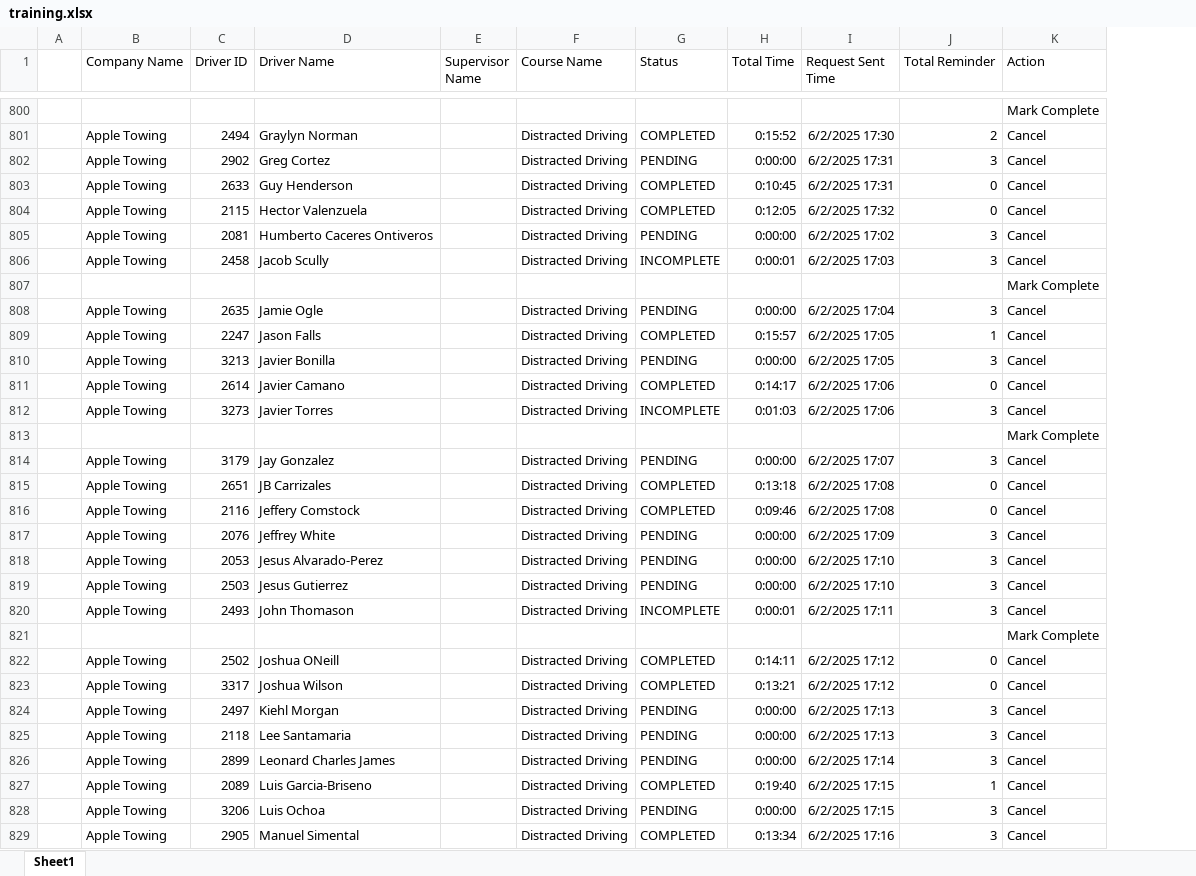
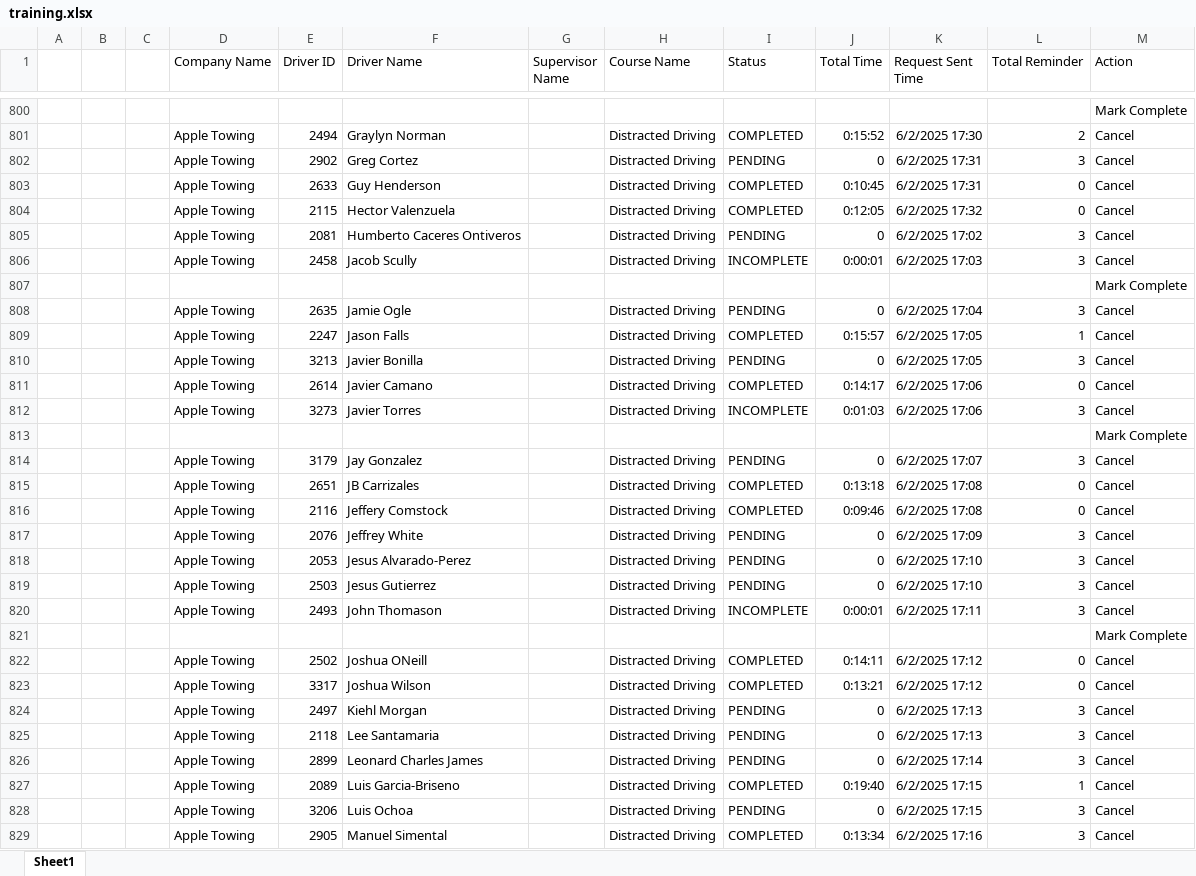
Before and after one commit to jmullins-DEN/apple-towing, an Excel workbook: training.xlsx, sheet Sheet1, drawn as a sheet; only a part is shown, gaps mark what is left out; values as stored, in another font and other column widths than the file's, no borders; addresses are those after the commit; the diff covers the shown part only; the diff names each change by its address in the sheet, - before the commit and + after, or states it on an @@ line.

```diff
--- a/training.xlsx (sheet Sheet1)
+++ b/training.xlsx (sheet Sheet1)
+column B, empty
+column C, empty
-J802 (Total Time): 0:00:00
+J802 (Total Time): 0
-J805 (Total Time): 0:00:00
+J805 (Total Time): 0
-J808 (Total Time): 0:00:00
+J808 (Total Time): 0
-J810 (Total Time): 0:00:00
+J810 (Total Time): 0
-J814 (Total Time): 0:00:00
+J814 (Total Time): 0
-J817:J819 (Total Time): 0:00:00
+J817:J819 (Total Time): 0
-J824:J826 (Total Time): 0:00:00
+J824:J826 (Total Time): 0
-J828 (Total Time): 0:00:00
+J828 (Total Time): 0
```
Also changed, not shown: 74 added rows and 744 edited cells elsewhere in this sheet.
